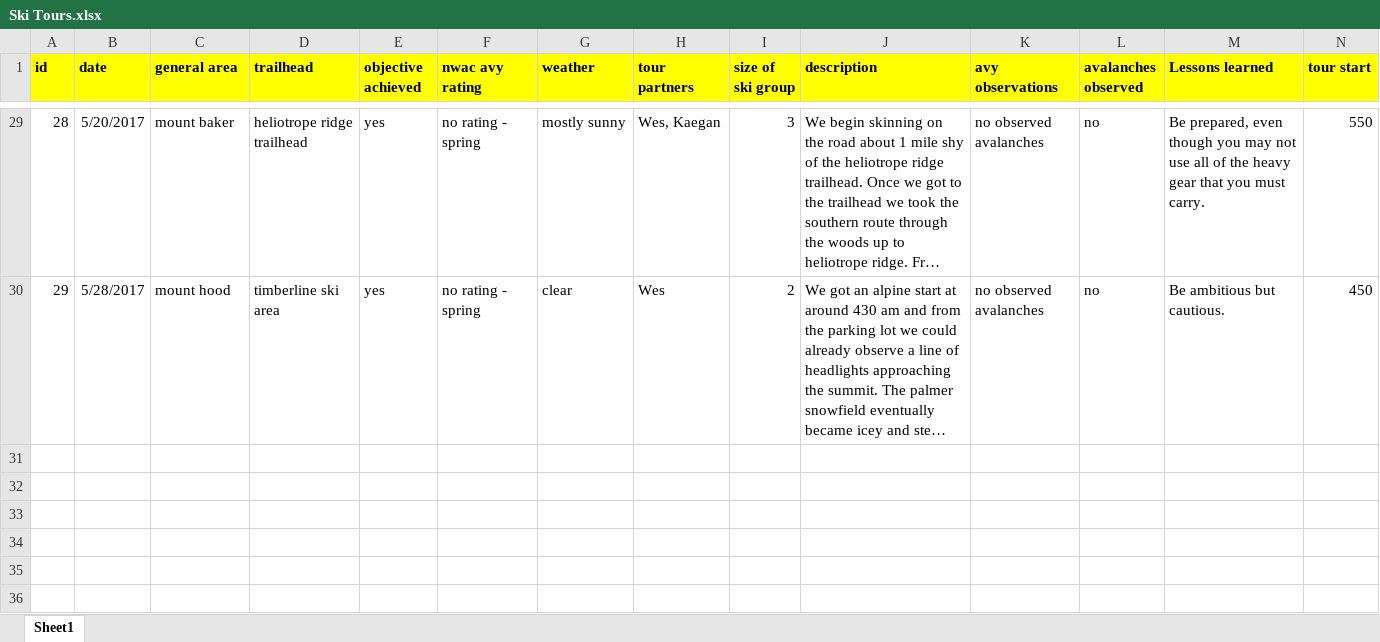
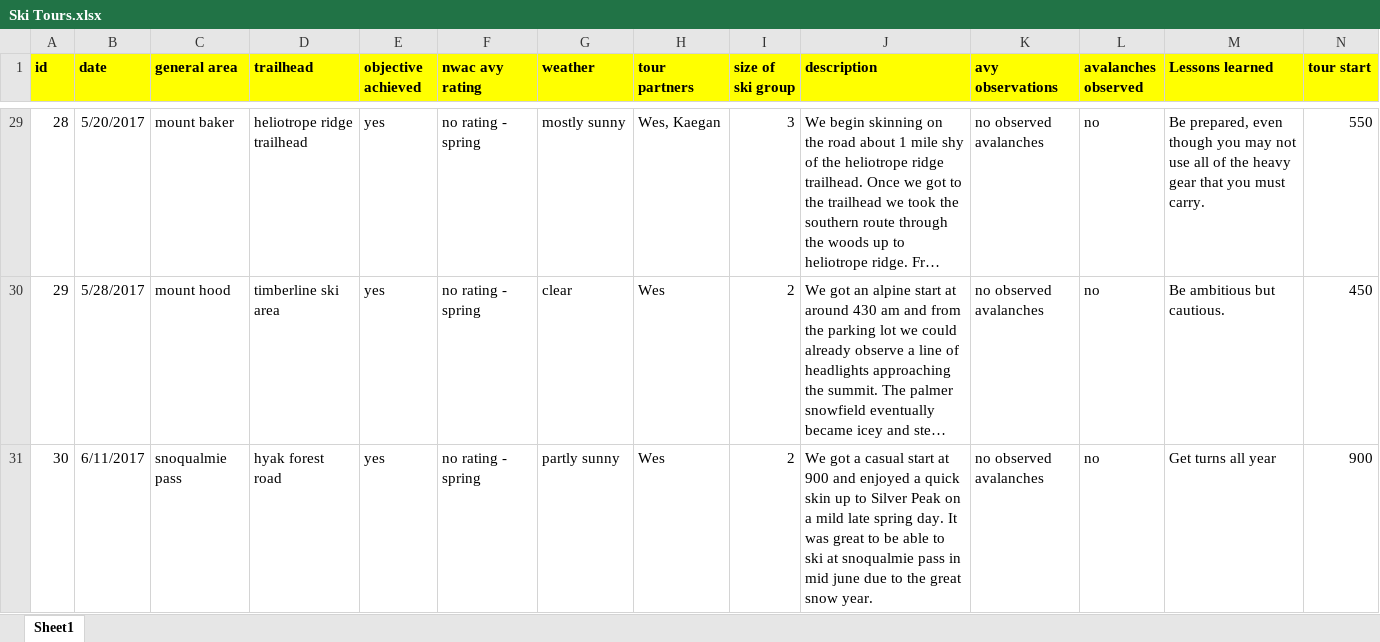
Before and after one commit to rhaefer/rhaefer.github.io, an Excel workbook: ski tours/Ski Tours.xlsx, sheet Sheet1, drawn as a sheet; only a part is shown, gaps mark what is left out; long unchanged cells end in …; values as stored, in another font and other column widths than the file's, no borders; charts and pictures not drawn; rows hold the shown columns only; the diff names each change by its address in the sheet, - before the commit and + after, or states it on an @@ line.

```diff
--- a/ski tours/Ski Tours.xlsx (sheet Sheet1)
+++ b/ski tours/Ski Tours.xlsx (sheet Sheet1)
+row 31: 30 | 6/11/2017 | snoqualmie pass | hyak forest road | yes | no rating - spring | partly sunny | Wes | 2 | We got a casual start at 900 and enjoyed a quick skin up to Silver Peak on a mild late spring day. It was great to be able to ski at snoqualmie pass in mid june due to the great snow year. | no observed avalanches | no | Get turns all year | 900
```
Also changed, not shown: 18 other files.
